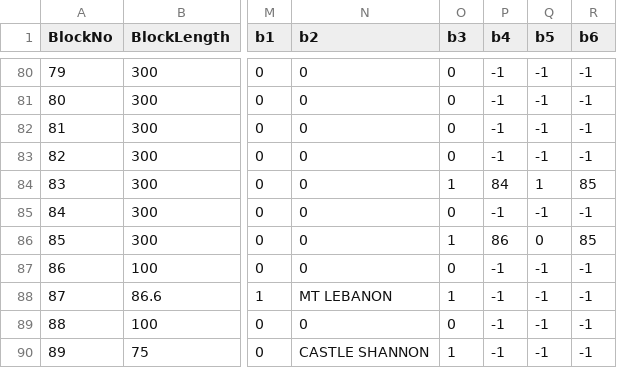
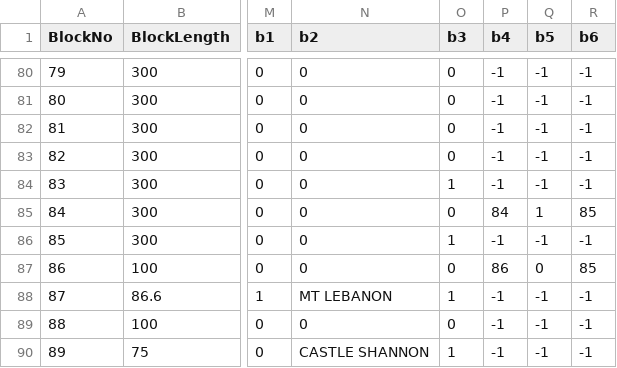
Before and after one commit to ZekeMariotti/ECE1140, a CSV file: src/TrackModel/GreenLine.csv, drawn as a sheet; only a part is shown, gaps mark what is left out; the diff names each change by its address in the sheet, - before the commit and + after, or states it on an @@ line.

Commit message:
fixed csv

```diff
--- a/src/TrackModel/GreenLine.csv
+++ b/src/TrackModel/GreenLine.csv
-P84 (b4): 84
+P84 (b4): -1
-Q84 (b5): 1
+Q84 (b5): -1
-R84 (b6): 85
+R84 (b6): -1
-P85 (b4): -1
+P85 (b4): 84
-Q85 (b5): -1
+Q85 (b5): 1
-R85 (b6): -1
+R85 (b6): 85
-P86 (b4): 86
+P86 (b4): -1
-Q86 (b5): 0
+Q86 (b5): -1
-R86 (b6): 85
+R86 (b6): -1
-P87 (b4): -1
+P87 (b4): 86
-Q87 (b5): -1
+Q87 (b5): 0
-R87 (b6): -1
+R87 (b6): 85
```
